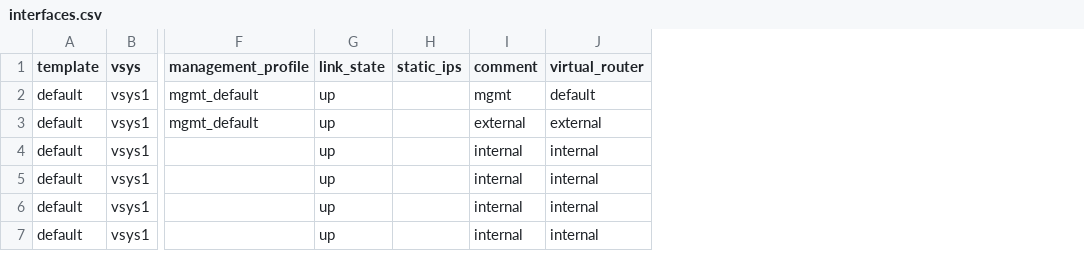
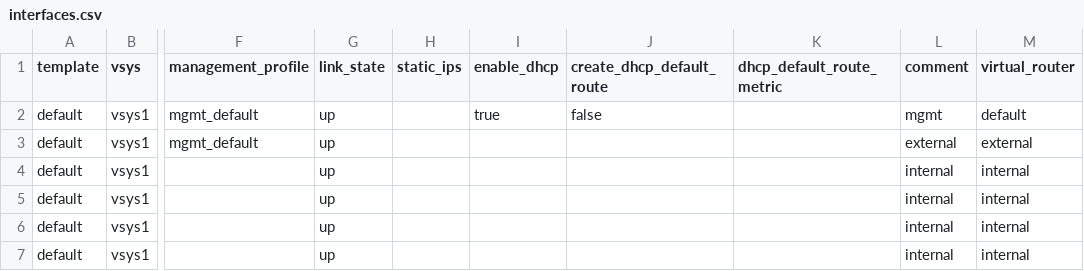
Before and after one commit to PaloAltoNetworks/terraform-panos-ngfw-modules, a CSV file: examples/csv_examples/csv_basic_example/csv/interfaces.csv, drawn as a sheet; only a part is shown, gaps mark what is left out; the diff names each change by its address in the sheet, - before the commit and + after, or states it on an @@ line.

Commit message:
Extend module network to configure interfaces with DHCP and adjust examples

```diff
--- a/examples/csv_examples/csv_basic_example/csv/interfaces.csv
+++ b/examples/csv_examples/csv_basic_example/csv/interfaces.csv
+column I (enable_dhcp), row 2: true
+column J (create_dhcp_default_route), row 2: false
+column K (dhcp_default_route_metric), empty
```
Also changed, not shown: 8 other files.
